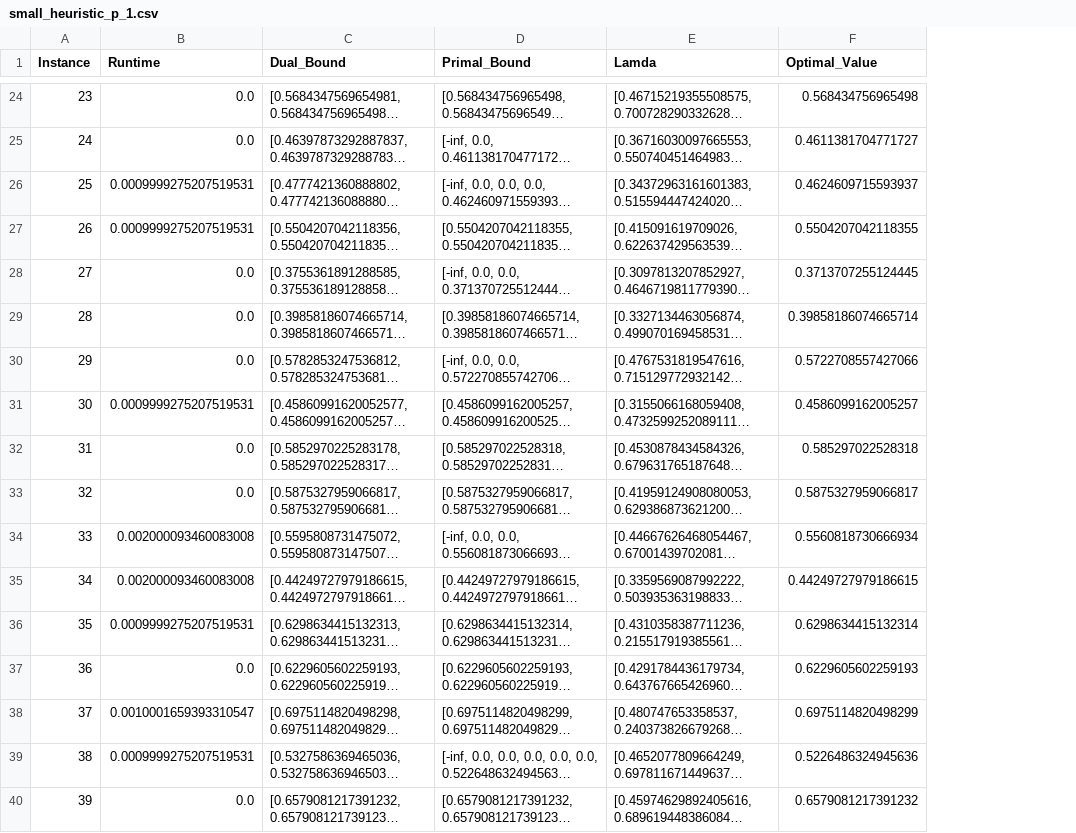
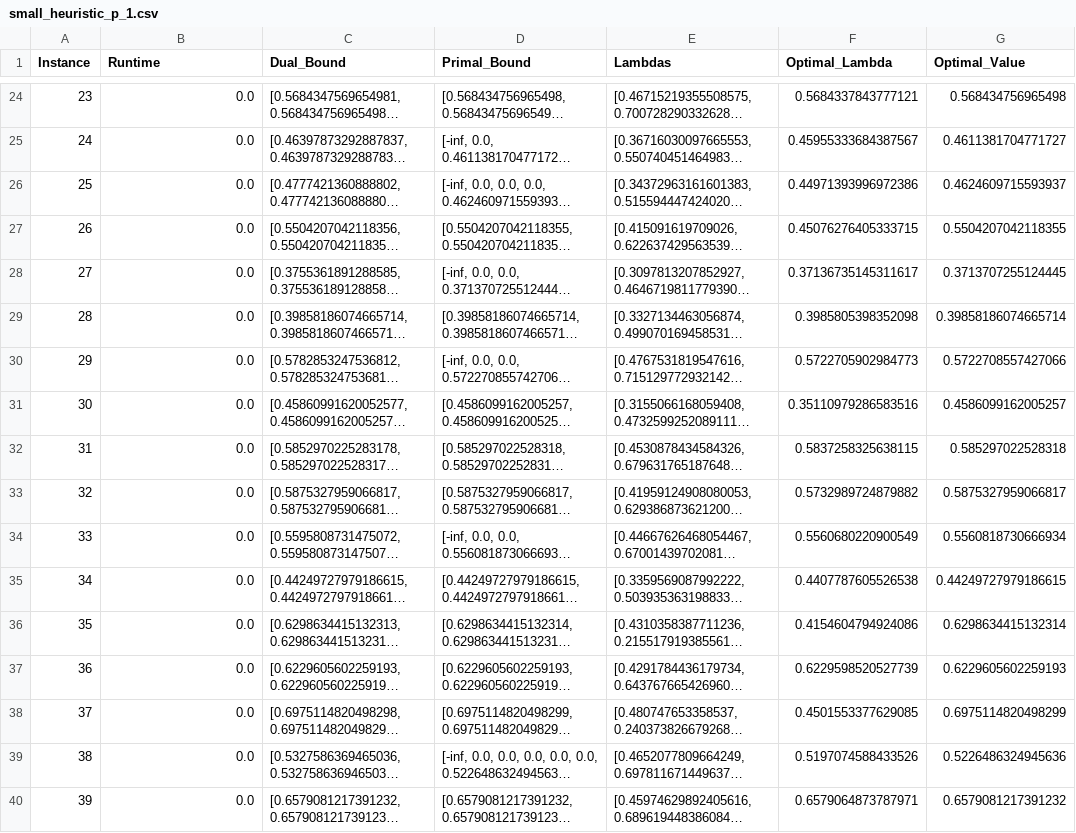
Before and after one commit to yelmokht/assortment-planning-problem, a CSV file: results/APC_IP/small_heuristic_p_1.csv, drawn as a sheet; only a part is shown, gaps mark what is left out; long unchanged cells end in …; the diff covers the shown part only; the diff names each change by its address in the sheet, - before the commit and + after, or states it on an @@ line.

```diff
--- a/results/APC_IP/small_heuristic_p_1.csv
+++ b/results/APC_IP/small_heuristic_p_1.csv
+column F (Optimal_Lambda), rows 24-40: 0.5684337843777121 | 0.45955333684387567 | 0.44971393996972386 | 0.45076276405333715 | 0.37136735145311617 | 0.3985805398352098 | 0.5722705902984773 | 0.35110979286583516 | 0.5837258325638115 | 0.5732989724879882 | 0.5560680220900549 | 0.4407787605526538 | 0.4154604794924086 | 0.6229598520527739 | 0.4501553377629085 | 0.5197074588433526 | 0.6579064873787971
-E1: Lamda
+E1: Lambdas
-B26:B27 (Runtime): 0.0009999275207519531
+B26:B27 (Runtime): 0.0
-B31 (Runtime): 0.0009999275207519531
+B31 (Runtime): 0.0
-B34:B35 (Runtime): 0.002000093460083008
+B34:B35 (Runtime): 0.0
-B36 (Runtime): 0.0009999275207519531
+B36 (Runtime): 0.0
-B38 (Runtime): 0.0010001659393310547
+B38 (Runtime): 0.0
-B39 (Runtime): 0.0009999275207519531
+B39 (Runtime): 0.0
```
Also changed, not shown: 38 edited cells elsewhere in this file, results/AP/medium.csv, results/AP/small_gurobi.csv, 16 other files.
